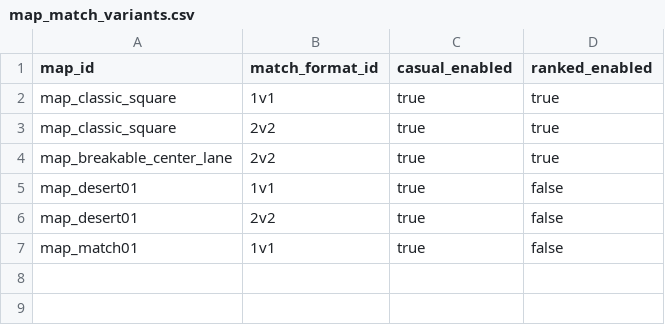
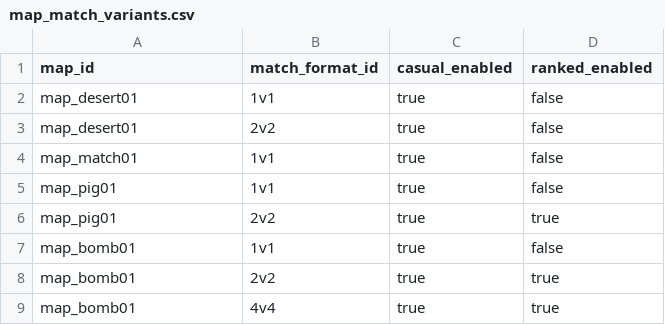
Before and after one commit to yaoxiyu/QQTang, a CSV file: content_source/csv/maps/map_match_variants.csv, drawn as a sheet; removed rows and columns are numbered as before the commit, all else as after; the diff names each change by its address in the sheet, - before the commit and + after, or states it on an @@ line.

```diff
--- a/content_source/csv/maps/map_match_variants.csv
+++ b/content_source/csv/maps/map_match_variants.csv
-row 2: map_classic_square | 1v1 | true | true
-row 3: map_classic_square | 2v2 | true | true
-row 4: map_breakable_center_lane | 2v2 | true | true
+row 5: map_pig01 | 1v1 | true | false
+row 6: map_pig01 | 2v2 | true | true
+row 7: map_bomb01 | 1v1 | true | false
+row 8: map_bomb01 | 2v2 | true | true
+row 9: map_bomb01 | 4v4 | true | true
```
Also changed, not shown: content_source/csv/maps/maps.csv, content_source/csv/modes/modes.csv, 45 other files.
